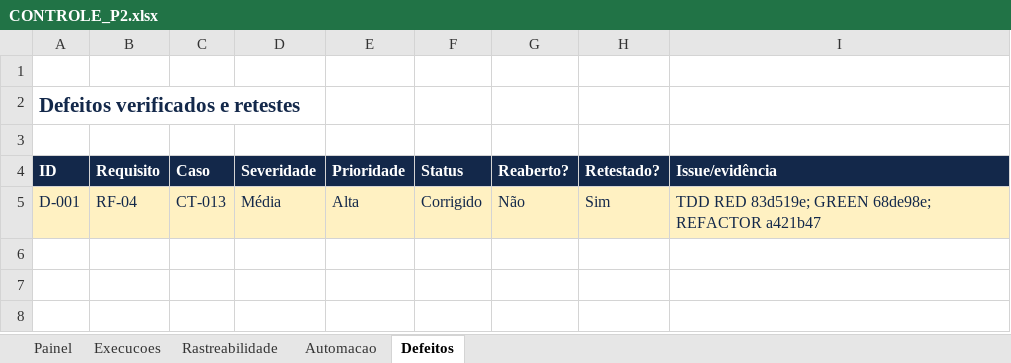
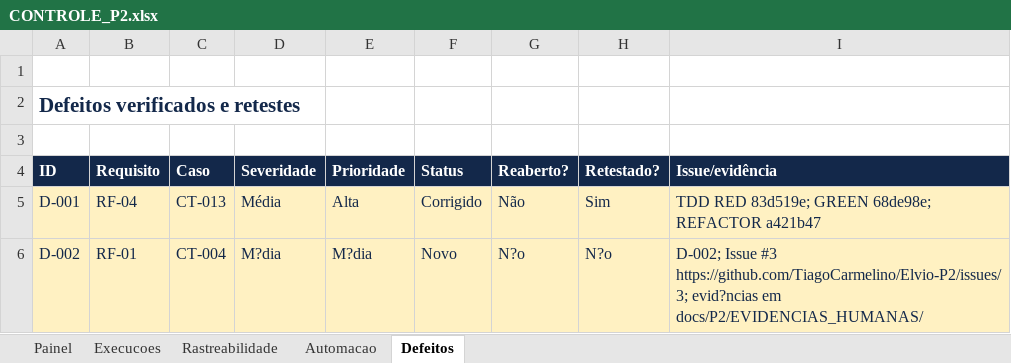
Before and after one commit to TiagoCarmelino/Elvio-P2, an Excel workbook: docs/P2/CONTROLE_P2.xlsx, sheet Defeitos, drawn as a sheet; values as stored, in another font and other column widths than the file's, no borders; the diff names each change by its address in the sheet, - before the commit and + after, or states it on an @@ line.

Commit message:
docs: registrar execuções humanas e D-002

```diff
--- a/docs/P2/CONTROLE_P2.xlsx (sheet Defeitos)
+++ b/docs/P2/CONTROLE_P2.xlsx (sheet Defeitos)
+row 6: D-002 | RF-01 | CT-004 | M?dia | M?dia | Novo | N?o | N?o | D-002; Issue #3 https://github.com/TiagoCarmelino/Elvio-P2/issues/3; evid?ncias em docs/P2/EVIDENCIAS_HUMANAS/
```
Also changed, not shown: sheet Execucoes, 29 other files.
